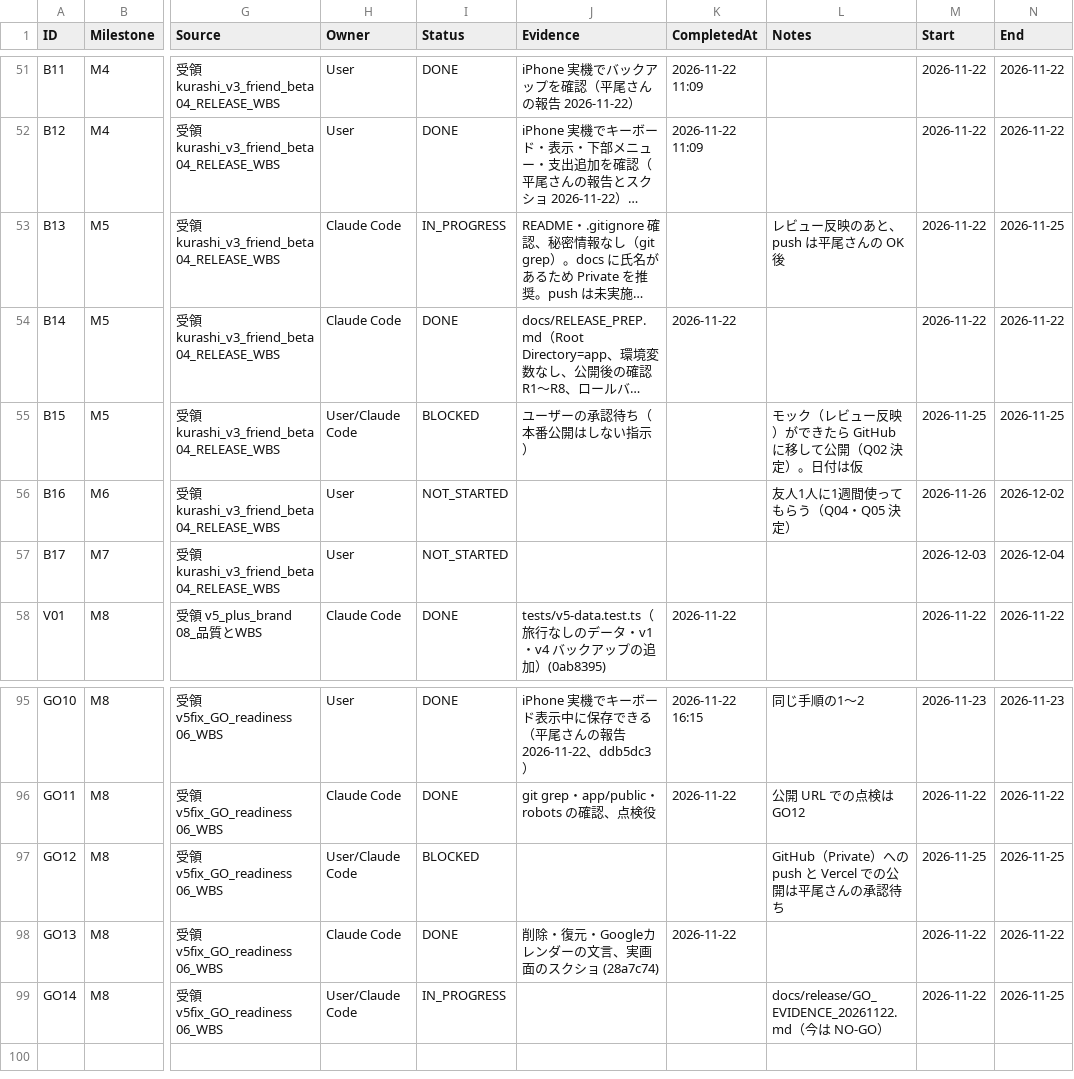
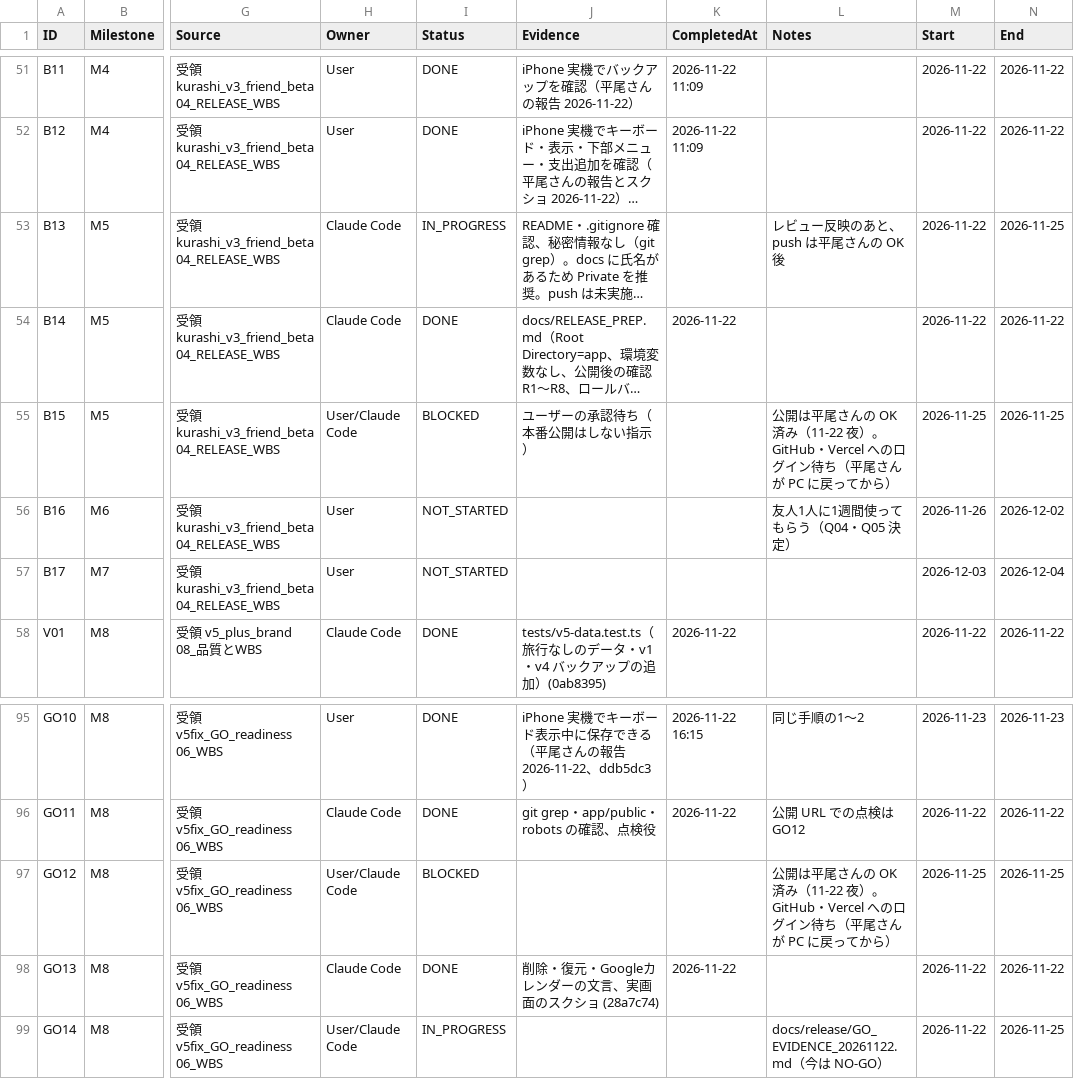
Before and after one commit to kkkaipppp/kurashi-base, a CSV file: docs/parent_progress_export/WBS.csv, drawn as a sheet; only a part is shown, gaps mark what is left out; long unchanged cells end in …; the diff names each change by its address in the sheet, - before the commit and + after, or states it on an @@ line.

```diff
--- a/docs/parent_progress_export/WBS.csv
+++ b/docs/parent_progress_export/WBS.csv
-L55 (Notes): モック（レビュー反映）ができたら GitHub に移して公開（Q02 決定）。日付は仮
+L55 (Notes): 公開は平尾さんの OK 済み（11-22 夜）。GitHub・Vercel へのログイン待ち（平尾さんが PC に戻ってから）
-L97 (Notes): GitHub（Private）への push と Vercel での公開は平尾さんの承認待ち
+L97 (Notes): 公開は平尾さんの OK 済み（11-22 夜）。GitHub・Vercel へのログイン待ち（平尾さんが PC に戻ってから）
```
Also changed, not shown: docs/parent_progress_export/ISSUES.csv, docs/progress/ISSUES.csv, 8 other files.
